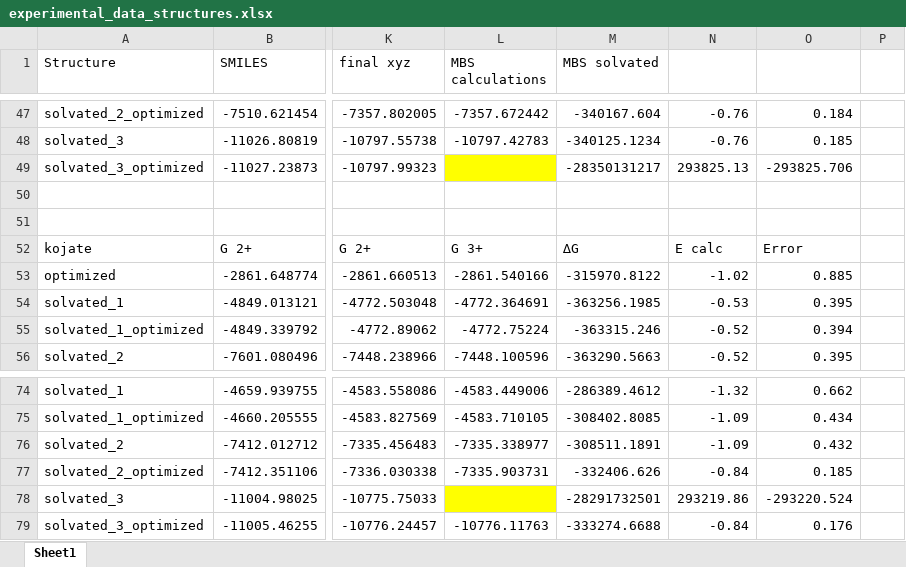
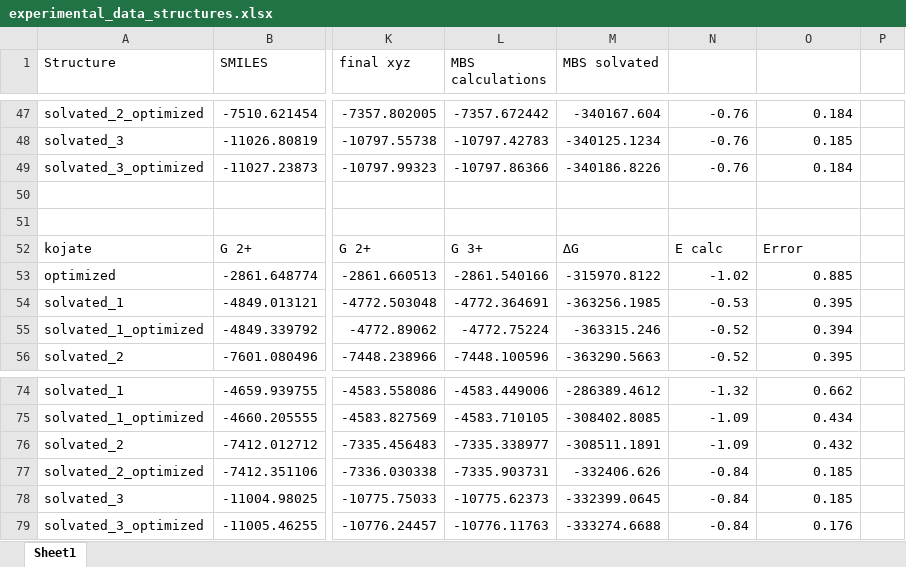
Before and after one commit to HassanHarb92/solvation_shells, an Excel workbook: Rahbani_paper_examples/experimental_data_structures.xlsx, sheet Sheet1, drawn as a sheet; only a part is shown, gaps mark what is left out; values as stored, in another font and other column widths than the file's, no borders; the diff names each change by its address in the sheet, - before the commit and + after, or states it on an @@ line.

Commit message:
finalize results

```diff
--- a/Rahbani_paper_examples/experimental_data_structures.xlsx (sheet Sheet1)
+++ b/Rahbani_paper_examples/experimental_data_structures.xlsx (sheet Sheet1)
-L49 (MBS calculations): (empty)
+L49 (MBS calculations): -10797.86366
-L49 fill: #FFFF00
+L49 fill: none
-M49 (MBS solvated): -28350131217
+M49 (MBS solvated): -340186.8226
-N49: 293825.13
+N49: -0.76
-O49: -293825.706
+O49: 0.184
-L78 (MBS calculations): (empty)
+L78 (MBS calculations): -10775.62373
-L78 fill: #FFFF00
+L78 fill: none
-M78 (MBS solvated): -28291732501
+M78 (MBS solvated): -332399.0645
-N78: 293219.86
+N78: -0.84
-O78: -293220.524
+O78: 0.185
```
